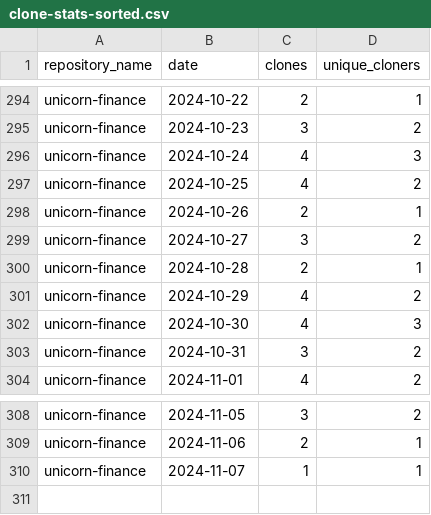
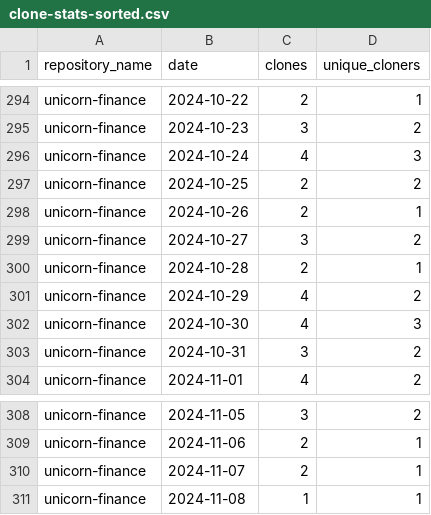
Before and after one commit to jpmorgan-payments/unicorn-finance, a CSV file: metrics/clone-stats-sorted.csv, drawn as a sheet; only a part is shown, gaps mark what is left out.

```diff
--- a/metrics/clone-stats-sorted.csv
+++ b/metrics/clone-stats-sorted.csv
@@ -296,3 +296,3 @@ unicorn-finance,2024-10-23,3,2
 unicorn-finance,2024-10-24,4,3
-unicorn-finance,2024-10-25,4,2
+unicorn-finance,2024-10-25,2,2
 unicorn-finance,2024-10-26,2,1
@@ -309,2 +309,3 @@ unicorn-finance,2024-11-05,3,2
 unicorn-finance,2024-11-06,2,1
-unicorn-finance,2024-11-07,1,1
+unicorn-finance,2024-11-07,2,1
+unicorn-finance,2024-11-08,1,1
```
Also changed, not shown: metrics/clone-stats.csv, metrics/referrer-stats-sorted.csv, 3 other files.
